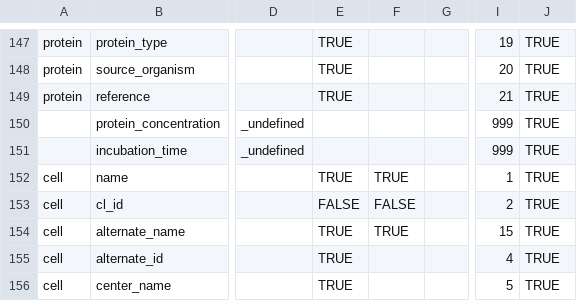
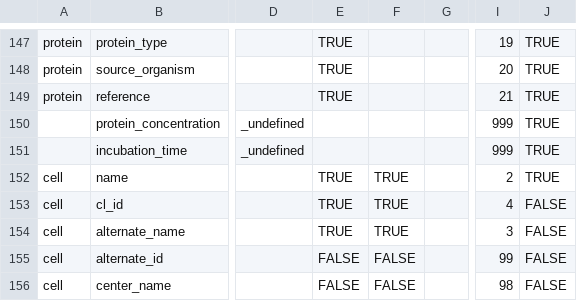
Before and after one commit to hmslincs/hmslincs, a CSV file: sampledata/fieldinformation.csv, drawn as a sheet; only a part is shown, gaps mark what is left out; the diff covers the shown part only; the diff names each change by its address in the sheet, - before the commit and + after, or states it on an @@ line.

```diff
--- a/sampledata/fieldinformation.csv
+++ b/sampledata/fieldinformation.csv
-I152: 1
+I152: 2
-E153: FALSE
+E153: TRUE
-F153: FALSE
+F153: TRUE
-I153: 2
+I153: 4
-J153:J156: TRUE
+J153:J156: FALSE
-I154: 15
+I154: 3
-E155:E156: TRUE
+E155:E156: FALSE
-F155:F156: (empty)
+F155:F156: FALSE
-I155: 4
+I155: 99
-I156: 5
+I156: 98
```
Also changed, not shown: 2 added rows, 1 removed row and 12 edited cells elsewhere in this file, 4 other files.
